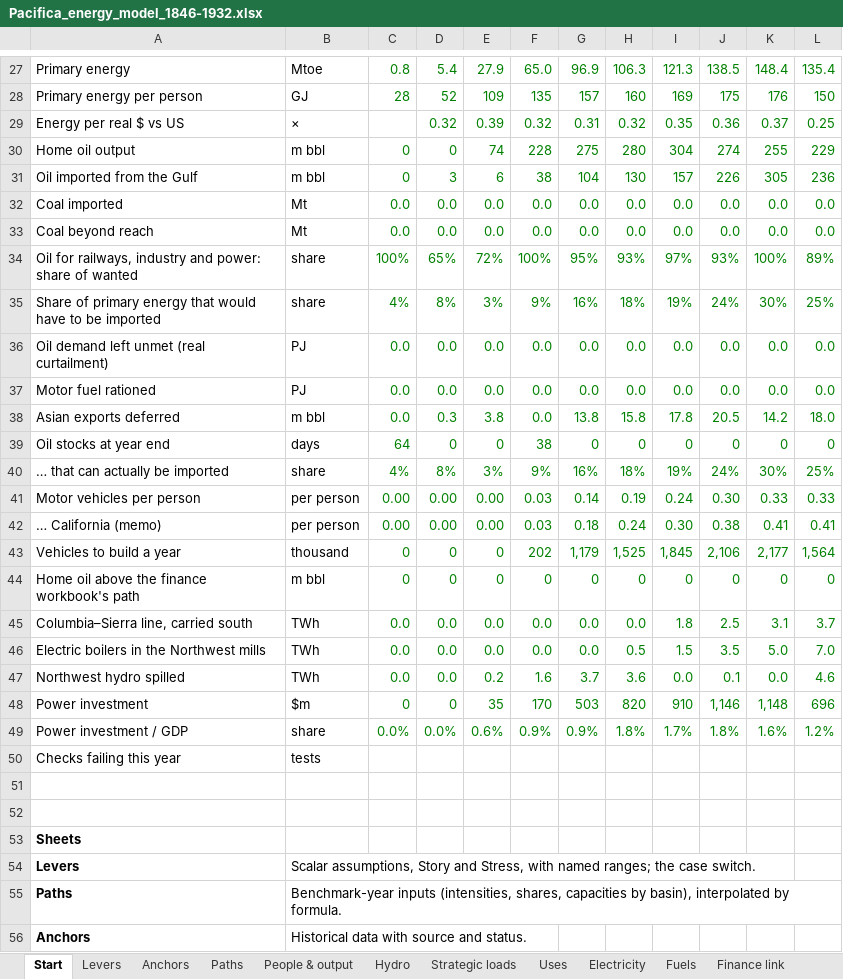
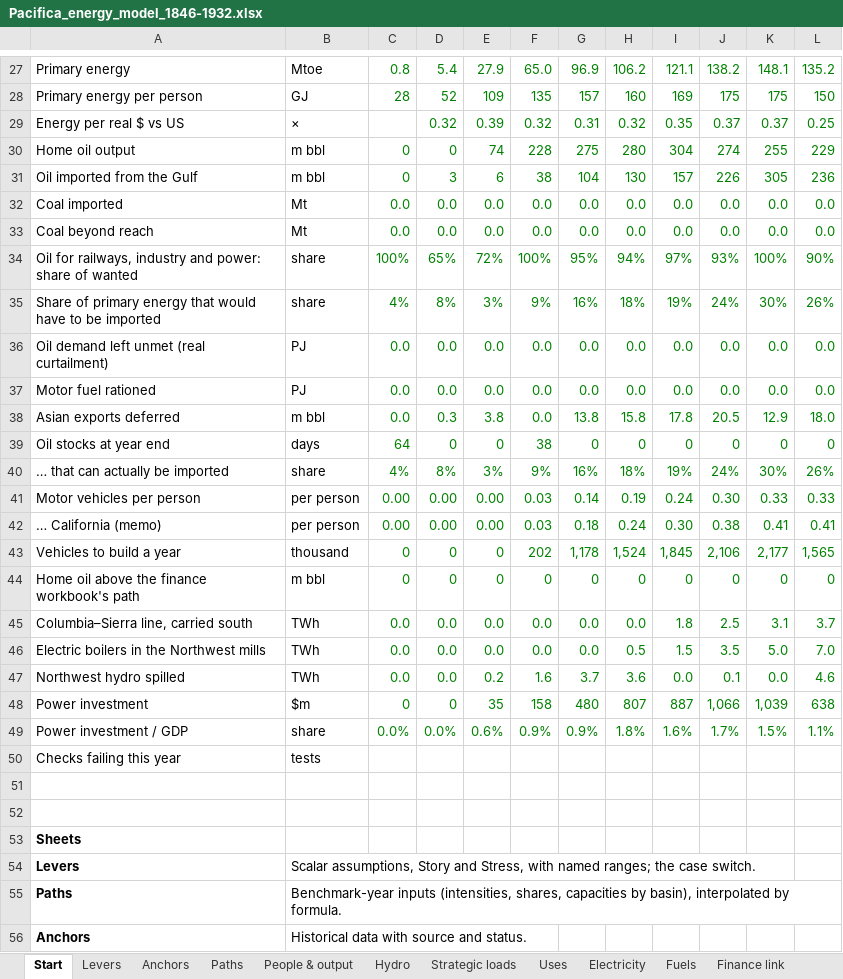
Before and after one commit to c-voelkle/pacifica, an Excel workbook: energy/Pacifica_energy_model_1846-1932.xlsx, sheet Start, drawn as a sheet; only a part is shown, gaps mark what is left out; values as stored, in another font and other column widths than the file's, no borders; the diff covers the shown part only; the diff names each change by its address in the sheet, - before the commit and + after, or states it on an @@ line.

```diff
--- a/energy/Pacifica_energy_model_1846-1932.xlsx (sheet Start)
+++ b/energy/Pacifica_energy_model_1846-1932.xlsx (sheet Start)
-H27: 106.3
+H27: 106.2
-I27: 121.3
+I27: 121.1
-J27: 138.5
+J27: 138.2
-K27: 148.4
+K27: 148.1
-L27: 135.4
+L27: 135.2
-K28: 176
+K28: 175
-J29: 0.36
+J29: 0.37
-H34: 93%
+H34: 94%
-L34: 89%
+L34: 90%
-L35: 25%
+L35: 26%
-K38: 14.2
+K38: 12.9
-L40: 25%
+L40: 26%
-G43: 1,179
+G43: 1,178
-H43: 1,525
+H43: 1,524
-L43: 1,564
+L43: 1,565
-F48: 170
+F48: 158
-G48: 503
+G48: 480
-H48: 820
+H48: 807
-I48: 910
+I48: 887
-J48: 1,146
+J48: 1,066
-K48: 1,148
+K48: 1,039
-L48: 696
+L48: 638
-I49: 1.7%
+I49: 1.6%
-J49: 1.8%
+J49: 1.7%
-K49: 1.6%
+K49: 1.5%
-L49: 1.2%
+L49: 1.1%
```
Also changed, not shown: 30 edited cells elsewhere in this sheet, sheet People & output, sheet Electricity, sheet Fuels, sheet Uses, sheet Finance link, sheet Levers, 2 more sheets, formulas that keep their value, 15 other files.
